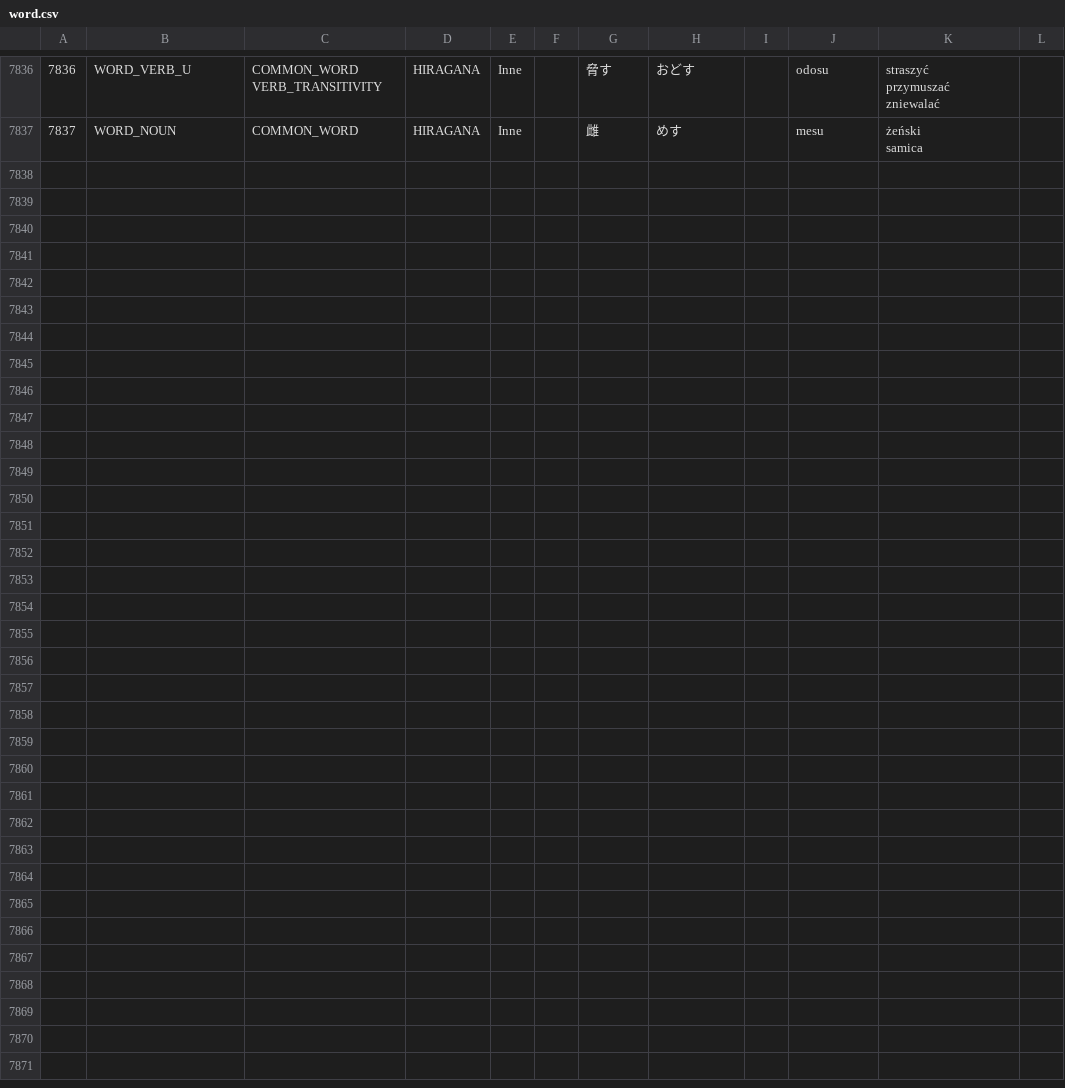
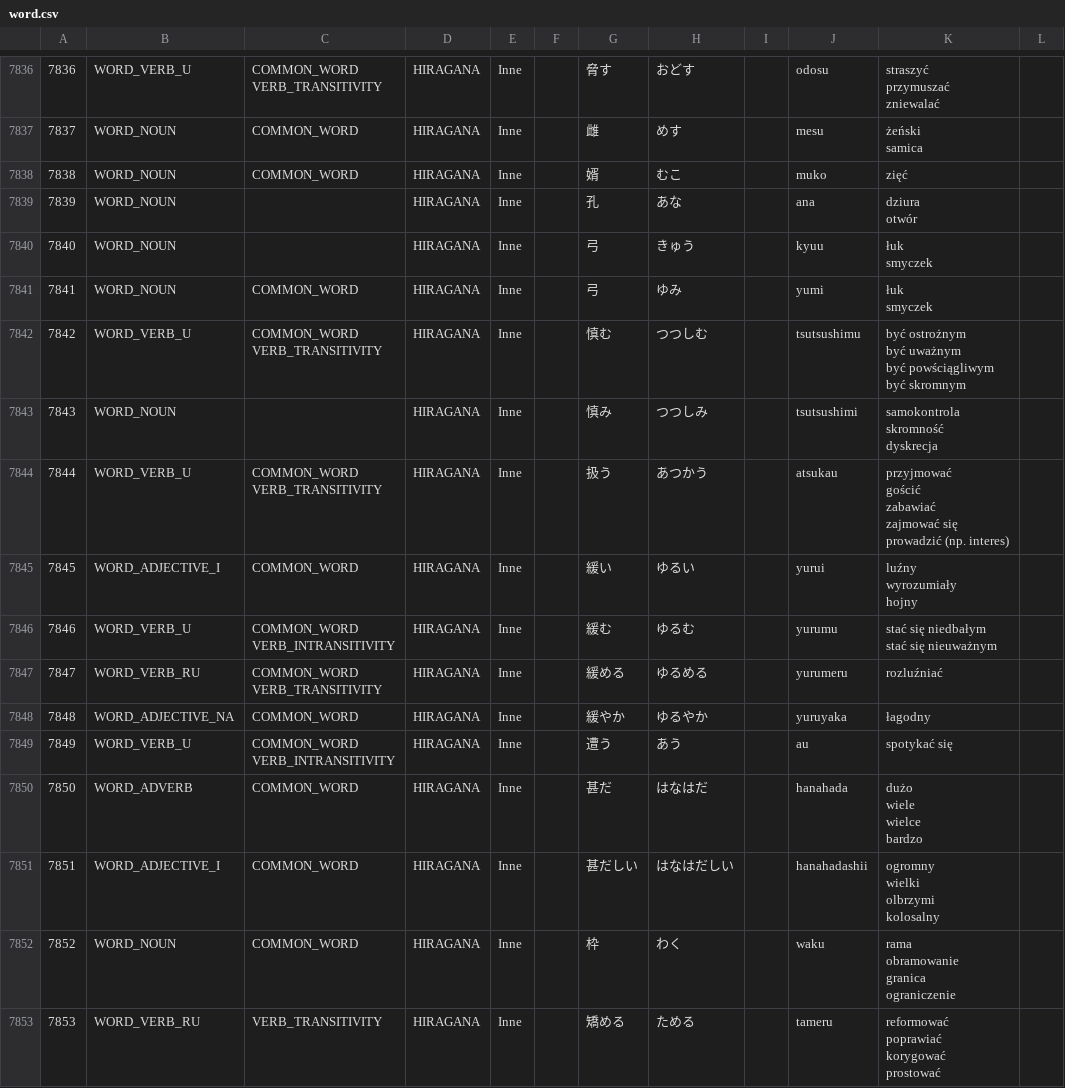
Before and after one commit to dedyk/JaponskiPomocnik, a CSV file: db/word.csv, drawn as a sheet; only a part is shown, gaps mark what is left out.

```diff
--- a/db/word.csv
+++ b/db/word.csv
@@ -15929 +15929,49 @@ zniewalać",,
 samica",,
+7838,WORD_NOUN,COMMON_WORD,HIRAGANA,Inne,,婿,むこ,,muko,zięć,,
+7839,WORD_NOUN,,HIRAGANA,Inne,,孔,あな,,ana,"dziura
+otwór",,
+7840,WORD_NOUN,,HIRAGANA,Inne,,弓,きゅう,,kyuu,"łuk
+smyczek",,
+7841,WORD_NOUN,COMMON_WORD,HIRAGANA,Inne,,弓,ゆみ,,yumi,"łuk
+smyczek",,
+7842,WORD_VERB_U,"COMMON_WORD
+VERB_TRANSITIVITY",HIRAGANA,Inne,,慎む,つつしむ,,tsutsushimu,"być ostrożnym
+być uważnym
+być powściągliwym
+być skromnym",,
+7843,WORD_NOUN,,HIRAGANA,Inne,,慎み,つつしみ,,tsutsushimi,"samokontrola
+skromność
+dyskrecja",,
+7844,WORD_VERB_U,"COMMON_WORD
+VERB_TRANSITIVITY",HIRAGANA,Inne,,扱う,あつかう,,atsukau,"przyjmować
+gościć
+zabawiać
+zajmować się
+prowadzić (np. interes)",,
+7845,WORD_ADJECTIVE_I,COMMON_WORD,HIRAGANA,Inne,,緩い,ゆるい,,yurui,"luźny
+wyrozumiały
+hojny",,
+7846,WORD_VERB_U,"COMMON_WORD
+VERB_INTRANSITIVITY",HIRAGANA,Inne,,緩む,ゆるむ,,yurumu,"stać się niedbałym
+stać się nieuważnym",,
+7847,WORD_VERB_RU,"COMMON_WORD
+VERB_TRANSITIVITY",HIRAGANA,Inne,,緩める,ゆるめる,,yurumeru,rozluźniać,,
+7848,WORD_ADJECTIVE_NA,COMMON_WORD,HIRAGANA,Inne,,緩やか,ゆるやか,,yuruyaka,łagodny,,
+7849,WORD_VERB_U,"COMMON_WORD
+VERB_INTRANSITIVITY",HIRAGANA,Inne,,遭う,あう,,au,spotykać się,,
+7850,WORD_ADVERB,COMMON_WORD,HIRAGANA,Inne,,甚だ,はなはだ,,hanahada,"dużo
+wiele
+wielce
+bardzo",,
+7851,WORD_ADJECTIVE_I,COMMON_WORD,HIRAGANA,Inne,,甚だしい,はなはだしい,,hanahadashii,"ogromny
+wielki
+olbrzymi
+kolosalny",,
+7852,WORD_NOUN,COMMON_WORD,HIRAGANA,Inne,,枠,わく,,waku,"rama
+obramowanie
+granica
+ograniczenie",,
+7853,WORD_VERB_RU,VERB_TRANSITIVITY,HIRAGANA,Inne,,矯める,ためる,,tameru,"reformować
+poprawiać
+korygować
+prostować",,
```
Also changed, not shown: 3 other files.
